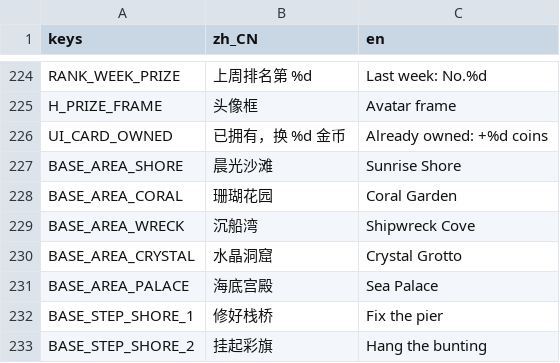
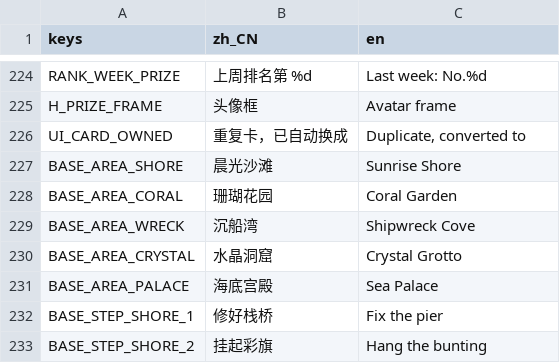
Before and after one commit to crazyniu/fishsort, a CSV file: i18n/strings.csv, drawn as a sheet; only a part is shown, gaps mark what is left out.

```diff
--- a/i18n/strings.csv
+++ b/i18n/strings.csv
@@ -225,3 +225,3 @@ RANK_WEEK_PRIZE,上周排名第 %d,Last week: No.%d
 H_PRIZE_FRAME,头像框,Avatar frame
-UI_CARD_OWNED,已拥有，换 %d 金币,Already owned: +%d coins
+UI_CARD_OWNED,重复卡，已自动换成,"Duplicate, converted to"
 BASE_AREA_SHORE,晨光沙滩,Sunrise Shore
```
Also changed, not shown: 10 other files.
